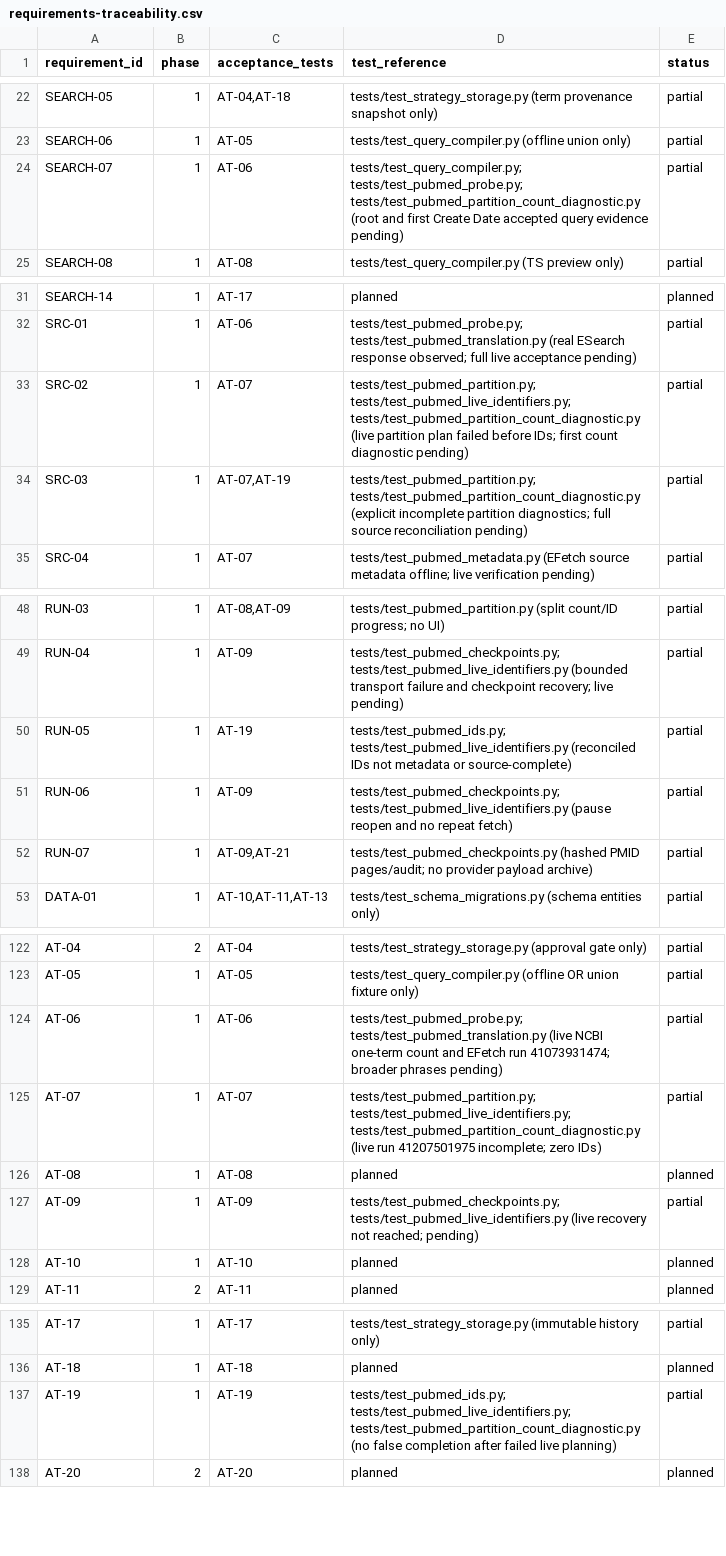
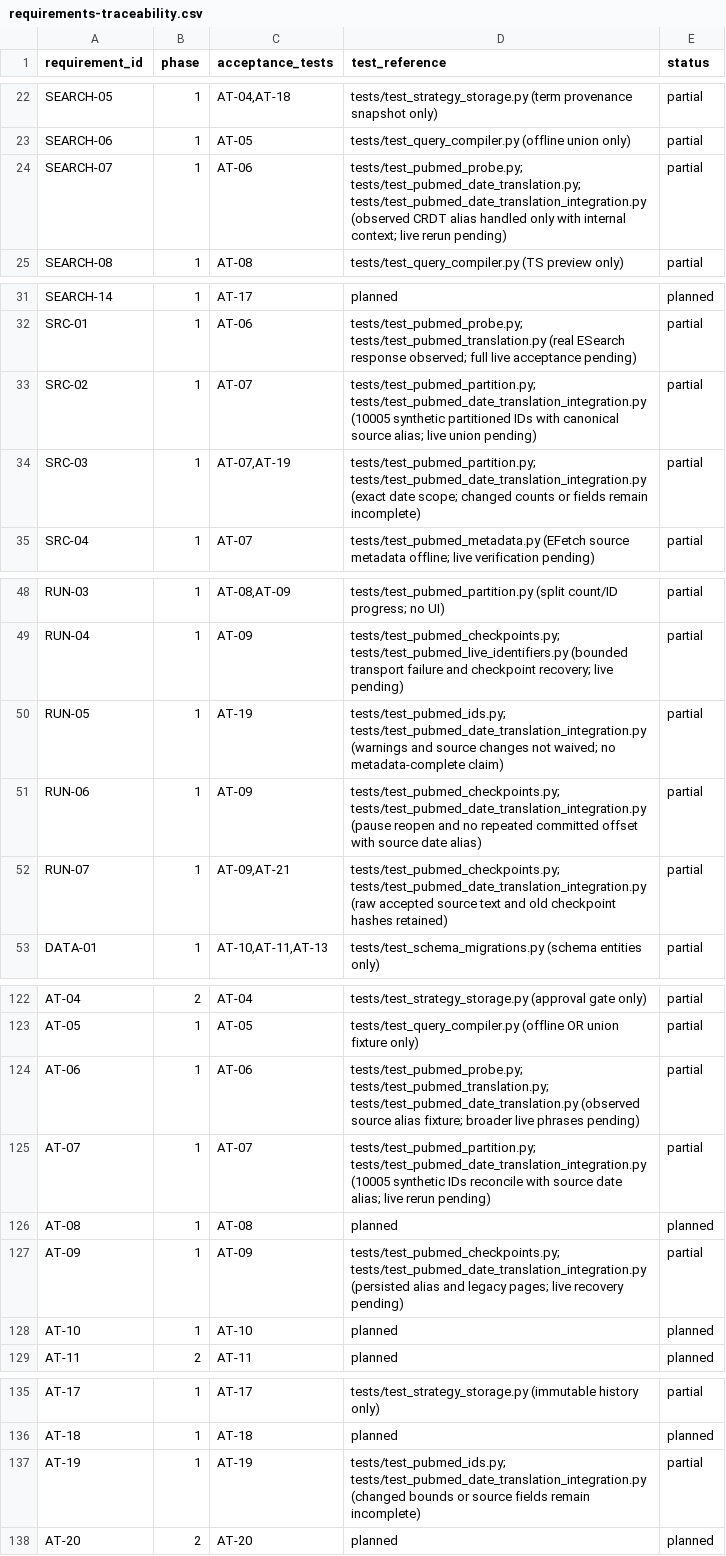
Before and after one commit to studeployed/RESEARCH-Y, a CSV file: docs/requirements-traceability.csv, drawn as a sheet; only a part is shown, gaps mark what is left out.

Commit message:
fix(pubmed): validate canonical Create Date aliases only for internal partitions
P1-04i: recognise the observed [crdt] -> [Date - Create] response with redundant clause wrappers only when the ordered All Fields literals, one administrative AND and exact valid date bounds are preserved. Carry explicit partition context through count/page review and immutable checkpoint commit/reopen/resume. Add strict parser and synthetic 10005-ID recovery regressions; preserve raw provider evidence and partial live acceptance.

```diff
--- a/docs/requirements-traceability.csv
+++ b/docs/requirements-traceability.csv
@@ -23,3 +23,3 @@ SEARCH-05,1,"AT-04,AT-18",tests/test_strategy_storage.py (term provenance snapsh
 SEARCH-06,1,AT-05,tests/test_query_compiler.py (offline union only),partial
-SEARCH-07,1,AT-06,tests/test_query_compiler.py; tests/test_pubmed_probe.py; tests/test_pubmed_partition_count_diagnostic.py (root and first Create Date accepted query evidence pending),partial
+SEARCH-07,1,AT-06,tests/test_pubmed_probe.py; tests/test_pubmed_date_translation.py; tests/test_pubmed_date_translation_integration.py (observed CRDT alias handled only with internal context; live rerun pending),partial
 SEARCH-08,1,AT-08,tests/test_query_compiler.py (TS preview only),partial
@@ -32,4 +32,4 @@ SEARCH-14,1,AT-17,planned,planned
 SRC-01,1,AT-06,tests/test_pubmed_probe.py; tests/test_pubmed_translation.py (real ESearch response observed; full live acceptance pending),partial
-SRC-02,1,AT-07,tests/test_pubmed_partition.py; tests/test_pubmed_live_identifiers.py; tests/test_pubmed_partition_count_diagnostic.py (live partition plan failed before IDs; first count diagnostic pending),partial
-SRC-03,1,"AT-07,AT-19",tests/test_pubmed_partition.py; tests/test_pubmed_partition_count_diagnostic.py (explicit incomplete partition diagnostics; full source reconciliation pending),partial
+SRC-02,1,AT-07,tests/test_pubmed_partition.py; tests/test_pubmed_date_translation_integration.py (10005 synthetic partitioned IDs with canonical source alias; live union pending),partial
+SRC-03,1,"AT-07,AT-19",tests/test_pubmed_partition.py; tests/test_pubmed_date_translation_integration.py (exact date scope; changed counts or fields remain incomplete),partial
 SRC-04,1,AT-07,tests/test_pubmed_metadata.py (EFetch source metadata offline; live verification pending),partial
@@ -49,5 +49,5 @@ RUN-03,1,"AT-08,AT-09",tests/test_pubmed_partition.py (split count/ID progress;
 RUN-04,1,AT-09,tests/test_pubmed_checkpoints.py; tests/test_pubmed_live_identifiers.py (bounded transport failure and checkpoint recovery; live pending),partial
-RUN-05,1,AT-19,tests/test_pubmed_ids.py; tests/test_pubmed_live_identifiers.py (reconciled IDs not metadata or source-complete),partial
-RUN-06,1,AT-09,tests/test_pubmed_checkpoints.py; tests/test_pubmed_live_identifiers.py (pause reopen and no repeat fetch),partial
-RUN-07,1,"AT-09,AT-21",tests/test_pubmed_checkpoints.py (hashed PMID pages/audit; no provider payload archive),partial
+RUN-05,1,AT-19,tests/test_pubmed_ids.py; tests/test_pubmed_date_translation_integration.py (warnings and source changes not waived; no metadata-complete claim),partial
+RUN-06,1,AT-09,tests/test_pubmed_checkpoints.py; tests/test_pubmed_date_translation_integration.py (pause reopen and no repeated committed offset with source date alias),partial
+RUN-07,1,"AT-09,AT-21",tests/test_pubmed_checkpoints.py; tests/test_pubmed_date_translation_integration.py (raw accepted source text and old checkpoint hashes retained),partial
 DATA-01,1,"AT-10,AT-11,AT-13",tests/test_schema_migrations.py (schema entities only),partial
@@ -123,6 +123,6 @@ AT-04,2,AT-04,tests/test_strategy_storage.py (approval gate only),partial
 AT-05,1,AT-05,tests/test_query_compiler.py (offline OR union fixture only),partial
-AT-06,1,AT-06,tests/test_pubmed_probe.py; tests/test_pubmed_translation.py (live NCBI one-term count and EFetch run 41073931474; broader phrases pending),partial
-AT-07,1,AT-07,tests/test_pubmed_partition.py; tests/test_pubmed_live_identifiers.py; tests/test_pubmed_partition_count_diagnostic.py (live run 41207501975 incomplete; zero IDs),partial
+AT-06,1,AT-06,tests/test_pubmed_probe.py; tests/test_pubmed_translation.py; tests/test_pubmed_date_translation.py (observed source alias fixture; broader live phrases pending),partial
+AT-07,1,AT-07,tests/test_pubmed_partition.py; tests/test_pubmed_date_translation_integration.py (10005 synthetic IDs reconcile with source date alias; live rerun pending),partial
 AT-08,1,AT-08,planned,planned
-AT-09,1,AT-09,tests/test_pubmed_checkpoints.py; tests/test_pubmed_live_identifiers.py (live recovery not reached; pending),partial
+AT-09,1,AT-09,tests/test_pubmed_checkpoints.py; tests/test_pubmed_date_translation_integration.py (persisted alias and legacy pages; live recovery pending),partial
 AT-10,1,AT-10,planned,planned
@@ -136,3 +136,3 @@ AT-17,1,AT-17,tests/test_strategy_storage.py (immutable history only),partial
 AT-18,1,AT-18,planned,planned
-AT-19,1,AT-19,tests/test_pubmed_ids.py; tests/test_pubmed_live_identifiers.py; tests/test_pubmed_partition_count_diagnostic.py (no false completion after failed live planning),partial
+AT-19,1,AT-19,tests/test_pubmed_ids.py; tests/test_pubmed_date_translation_integration.py (changed bounds or source fields remain incomplete),partial
 AT-20,2,AT-20,planned,planned
```
Also changed, not shown: 8 other files.
